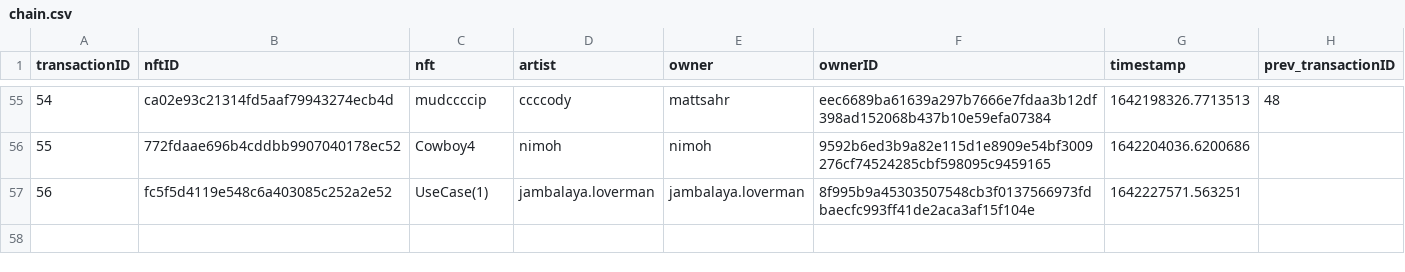
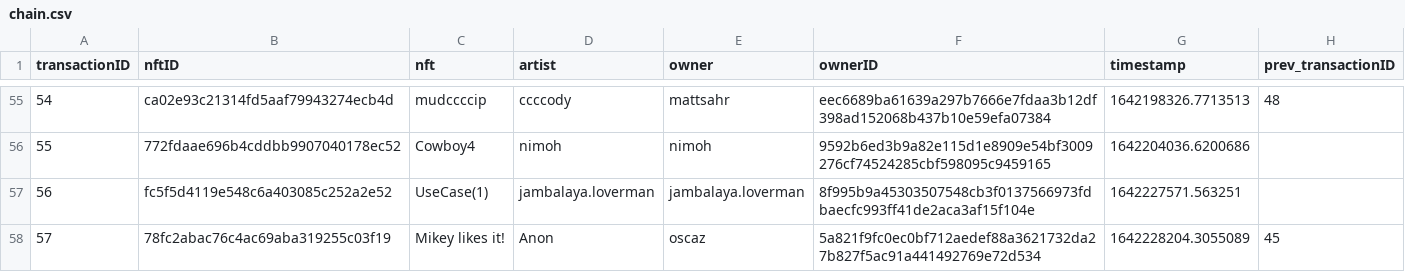
Before and after one commit to roycoding/csvchain, a CSV file: chain.csv, drawn as a sheet; only a part is shown, gaps mark what is left out.

Commit message:
Sale of Mikey likes it!

```diff
--- a/chain.csv
+++ b/chain.csv
@@ -57 +57,2 @@ transactionID,nftID,nft,artist,owner,ownerID,timestamp,prev_transactionID
 56,fc5f5d4119e548c6a403085c252a2e52,UseCase(1),jambalaya.loverman,jambalaya.loverman,8f995b9a45303507548cb3f0137566973fdbaecfc993ff41de2aca3af15f104e,1642227571.563251,
+57,78fc2abac76c4ac69aba319255c03f19,Mikey likes it!,Anon,oscaz,5a821f9fc0ec0bf712aedef88a3621732da27b827f5ac91a441492769e72d534,1642228204.3055089,45
```
Also changed, not shown: 2 other files.
